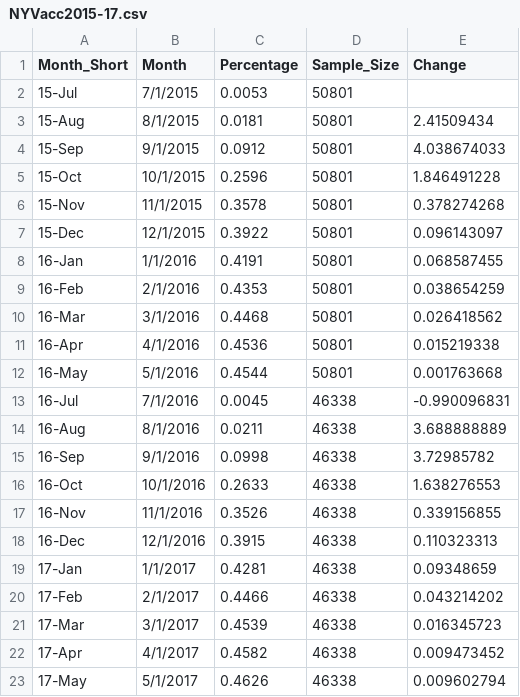
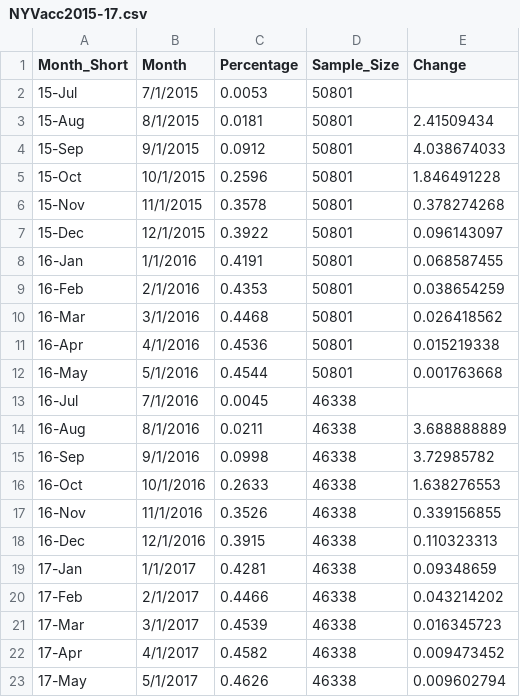
Before and after one commit to giolee88/FluTracker, a CSV file: Code/Data/NYVacc2015-17.csv, drawn as a sheet.

```diff
--- a/Code/Data/NYVacc2015-17.csv
+++ b/Code/Data/NYVacc2015-17.csv
@@ -12,3 +12,3 @@ Month_Short,Month,Percentage,Sample_Size,Change
 16-May,5/1/2016,0.4544,50801,0.001763668
-16-Jul,7/1/2016,0.0045,46338,-0.990096831
+16-Jul,7/1/2016,0.0045,46338,
 16-Aug,8/1/2016,0.0211,46338,3.688888889
```
Also changed, not shown: 1 other file.
